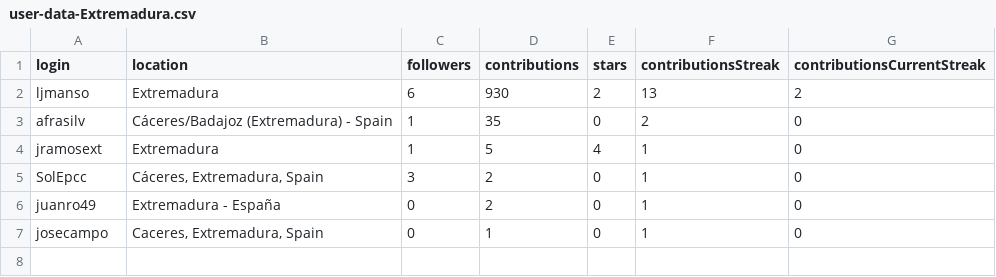
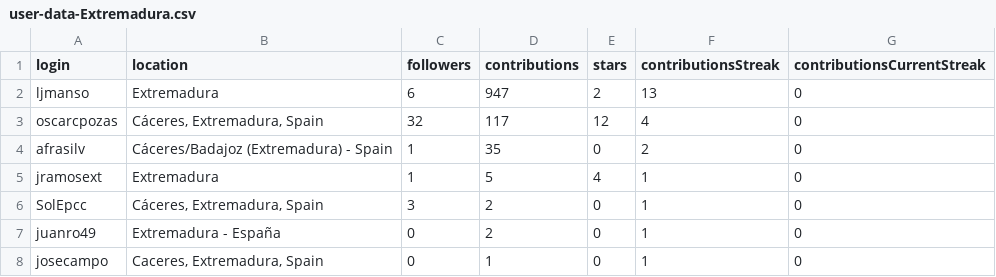
Before and after one commit to JJ/top-github-users-data, a CSV file: data/user-data-Extremadura.csv, drawn as a sheet.

```diff
--- a/data/user-data-Extremadura.csv
+++ b/data/user-data-Extremadura.csv
@@ -1,3 +1,4 @@
 login; location; followers; contributions; stars; contributionsStreak; contributionsCurrentStreak
-ljmanso;Extremadura;6;930;2;13;2
+ljmanso;Extremadura;6;947;2;13;0
+oscarcpozas;Cáceres, Extremadura, Spain;32;117;12;4;0
 afrasilv;Cáceres/Badajoz (Extremadura) - Spain;1;35;0;2;0
```
Also changed, not shown: data/processed/aggregated-top-Catalunya.csv, data/processed/aggregated-top-Euskadi.csv, 17 other files.
